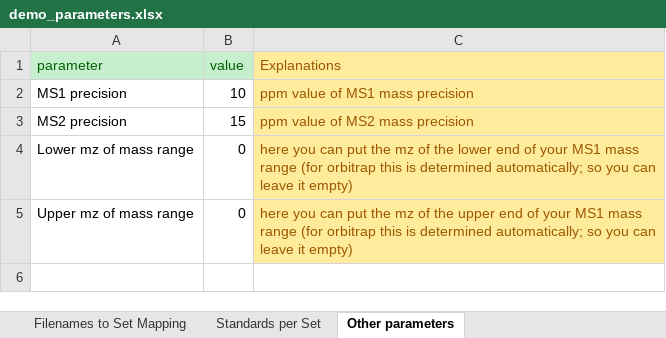
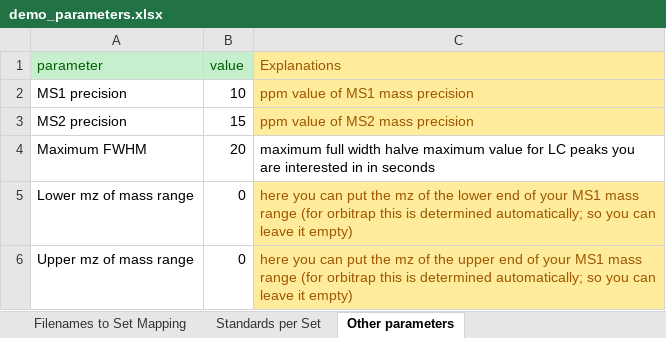
Before and after one commit to YasinEl/GNPS_live_processes, an Excel workbook: data/demo_parameters.xlsx, sheet Other parameters, drawn as a sheet; values as stored, in another font and other column widths than the file's, no borders; the diff names each change by its address in the sheet, - before the commit and + after, or states it on an @@ line.

```diff
--- a/data/demo_parameters.xlsx (sheet Other parameters)
+++ b/data/demo_parameters.xlsx (sheet Other parameters)
+row 4: Maximum FWHM | 20 | maximum full width halve maximum value for LC peaks you are interested in in seconds
```
Also changed, not shown: 8 other files.
